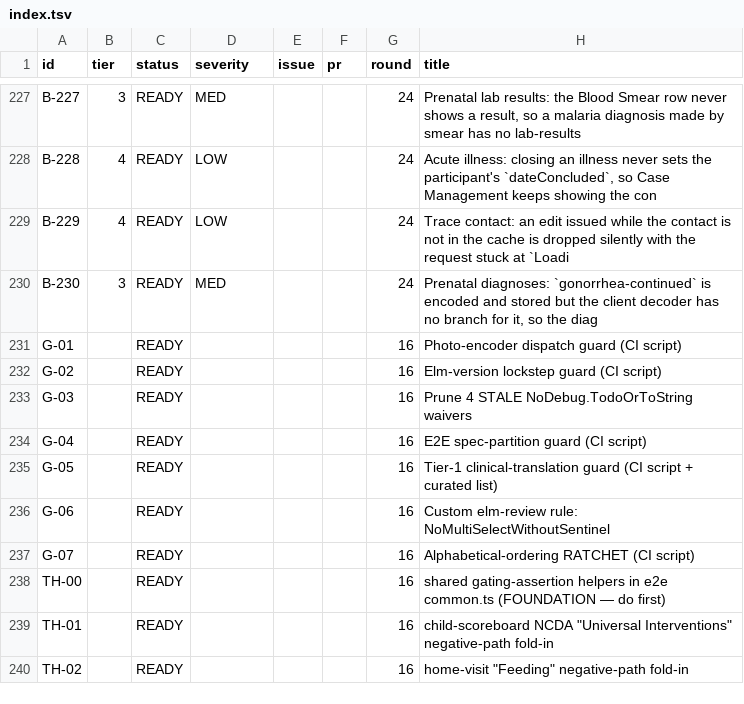
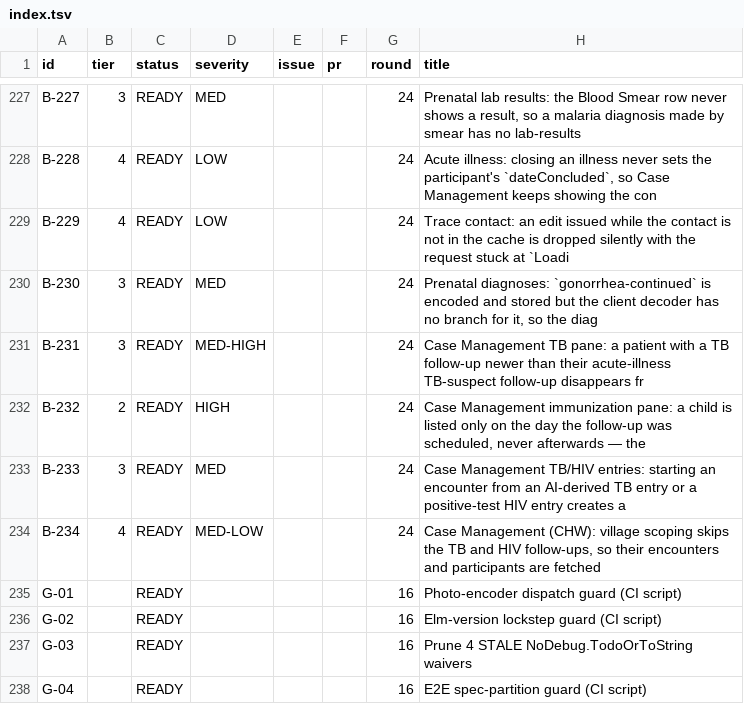
Before and after one commit to TIP-Global-Health/eheza-app, a TSV file: .claude/backlog/index.tsv, drawn as a sheet; only a part is shown, gaps mark what is left out; the shorter side is filled out with more unchanged rows.

```diff
--- a/.claude/backlog/index.tsv
+++ b/.claude/backlog/index.tsv
@@ -230,2 +230,6 @@ B-229	4	READY	LOW			24	Trace contact: an edit issued while the contact is not in
 B-230	3	READY	MED			24	Prenatal diagnoses: `gonorrhea-continued` is encoded and stored but the client decoder has no branch for it, so the diag
+B-231	3	READY	MED-HIGH			24	Case Management TB pane: a patient with a TB follow-up newer than their acute-illness TB-suspect follow-up disappears fr
+B-232	2	READY	HIGH			24	Case Management immunization pane: a child is listed only on the day the follow-up was scheduled, never afterwards — the
+B-233	3	READY	MED			24	Case Management TB/HIV entries: starting an encounter from an AI-derived TB entry or a positive-test HIV entry creates a
+B-234	4	READY	MED-LOW			24	Case Management (CHW): village scoping skips the TB and HIV follow-ups, so their encounters and participants are fetched
 G-01		READY				16	Photo-encoder dispatch guard (CI script)
```
Also changed, not shown: 7 other files.
